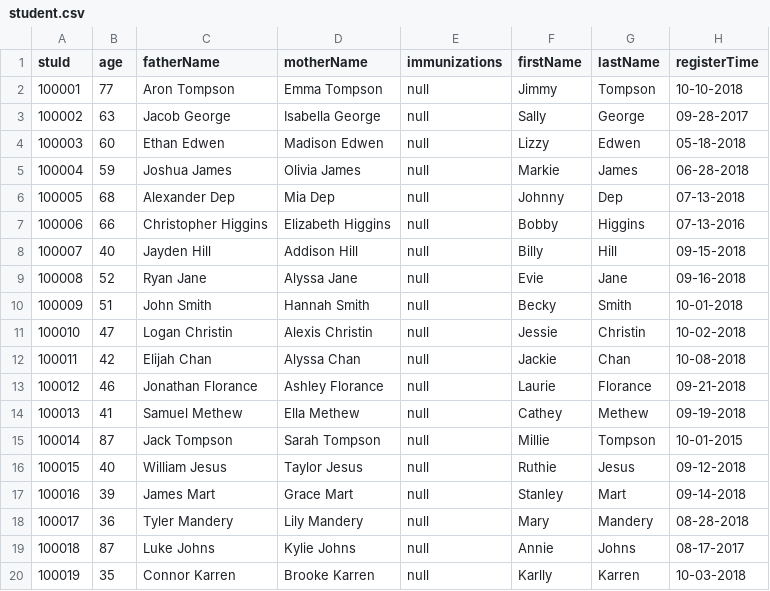
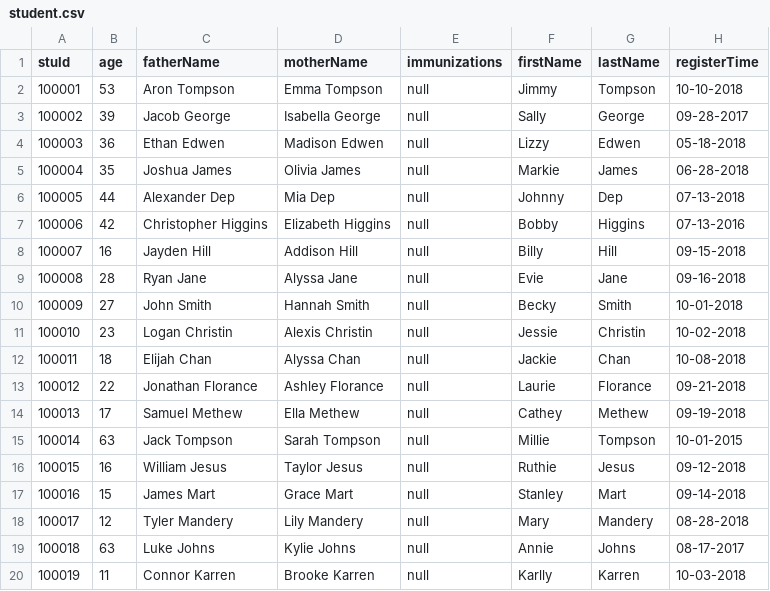
Before and after one commit to WinterPu/DayCareProject, a CSV file: static/student.csv, drawn as a sheet.

```diff
--- a/static/student.csv
+++ b/static/student.csv
@@ -1,20 +1,20 @@
 stuId,age,fatherName,motherName,immunizations,firstName,lastName,registerTime
-100001,77,Aron Tompson,Emma Tompson,null,Jimmy,Tompson,10-10-2018
-100002,63,Jacob George,Isabella George,null,Sally,George,09-28-2017
-100003,60,Ethan Edwen,Madison Edwen,null,Lizzy,Edwen,05-18-2018
-100004,59,Joshua James,Olivia James,null,Markie,James,06-28-2018
-100005,68,Alexander Dep,Mia Dep,null,Johnny,Dep,07-13-2018
-100006,66,Christopher Higgins,Elizabeth Higgins,null,Bobby,Higgins,07-13-2016
-100007,40,Jayden Hill,Addison Hill,null,Billy,Hill,09-15-2018
-100008,52,Ryan Jane,Alyssa Jane,null,Evie,Jane,09-16-2018
-100009,51,John Smith,Hannah Smith,null,Becky,Smith,10-01-2018
-100010,47,Logan Christin,Alexis Christin,null,Jessie,Christin,10-02-2018
-100011,42,Elijah Chan,Alyssa Chan,null,Jackie,Chan,10-08-2018
-100012,46,Jonathan Florance,Ashley Florance,null,Laurie,Florance,09-21-2018
-100013,41,Samuel Methew,Ella Methew,null,Cathey,Methew,09-19-2018
-100014,87,Jack Tompson,Sarah Tompson,null,Millie,Tompson,10-01-2015
-100015,40,William Jesus,Taylor Jesus,null,Ruthie,Jesus,09-12-2018
-100016,39,James Mart,Grace Mart,null,Stanley,Mart,09-14-2018
-100017,36,Tyler Mandery,Lily Mandery,null,Mary,Mandery,08-28-2018
-100018,87,Luke Johns,Kylie Johns,null,Annie,Johns,08-17-2017
-100019,35,Connor Karren,Brooke Karren,null,Karlly,Karren,10-03-2018
+100001,53,Aron Tompson,Emma Tompson,null,Jimmy,Tompson,10-10-2018
+100002,39,Jacob George,Isabella George,null,Sally,George,09-28-2017
+100003,36,Ethan Edwen,Madison Edwen,null,Lizzy,Edwen,05-18-2018
+100004,35,Joshua James,Olivia James,null,Markie,James,06-28-2018
+100005,44,Alexander Dep,Mia Dep,null,Johnny,Dep,07-13-2018
+100006,42,Christopher Higgins,Elizabeth Higgins,null,Bobby,Higgins,07-13-2016
+100007,16,Jayden Hill,Addison Hill,null,Billy,Hill,09-15-2018
+100008,28,Ryan Jane,Alyssa Jane,null,Evie,Jane,09-16-2018
+100009,27,John Smith,Hannah Smith,null,Becky,Smith,10-01-2018
+100010,23,Logan Christin,Alexis Christin,null,Jessie,Christin,10-02-2018
+100011,18,Elijah Chan,Alyssa Chan,null,Jackie,Chan,10-08-2018
+100012,22,Jonathan Florance,Ashley Florance,null,Laurie,Florance,09-21-2018
+100013,17,Samuel Methew,Ella Methew,null,Cathey,Methew,09-19-2018
+100014,63,Jack Tompson,Sarah Tompson,null,Millie,Tompson,10-01-2015
+100015,16,William Jesus,Taylor Jesus,null,Ruthie,Jesus,09-12-2018
+100016,15,James Mart,Grace Mart,null,Stanley,Mart,09-14-2018
+100017,12,Tyler Mandery,Lily Mandery,null,Mary,Mandery,08-28-2018
+100018,63,Luke Johns,Kylie Johns,null,Annie,Johns,08-17-2017
+100019,11,Connor Karren,Brooke Karren,null,Karlly,Karren,10-03-2018
```
Also changed, not shown: 1 other file.
